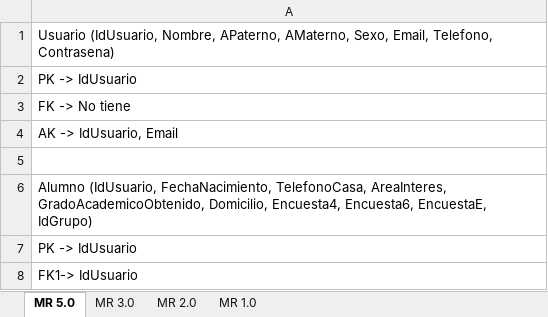
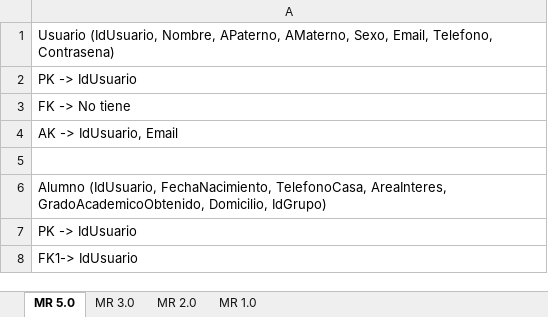
Before and after one commit to maneroto/ABAK-ControlEgresados, an Excel workbook: Proyecto/Documentacion/Modelo Relacional.xlsx, sheet MR 5.0, drawn as a sheet; only a part is shown; values as stored, in another font and other column widths than the file's, no borders; charts and pictures not drawn; the diff names each change by its address in the sheet, - before the commit and + after, or states it on an @@ line.

```diff
--- a/Proyecto/Documentacion/Modelo Relacional.xlsx (sheet MR 5.0)
+++ b/Proyecto/Documentacion/Modelo Relacional.xlsx (sheet MR 5.0)
-A6: …GradoAcademicoObtenido, Domicilio, Encuesta4, Encuesta6, EncuestaE, IdGrupo)
+A6: …GradoAcademicoObtenido, Domicilio, IdGrupo)
```
Also changed, not shown: Proyecto/Documentacion/Diccionario de datos.xlsx, 2 other files.
